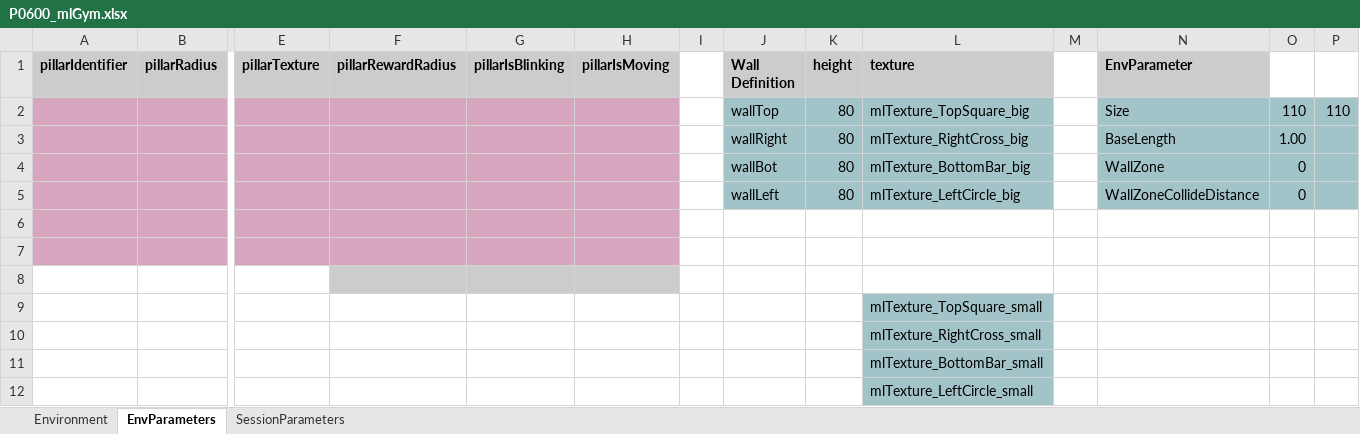
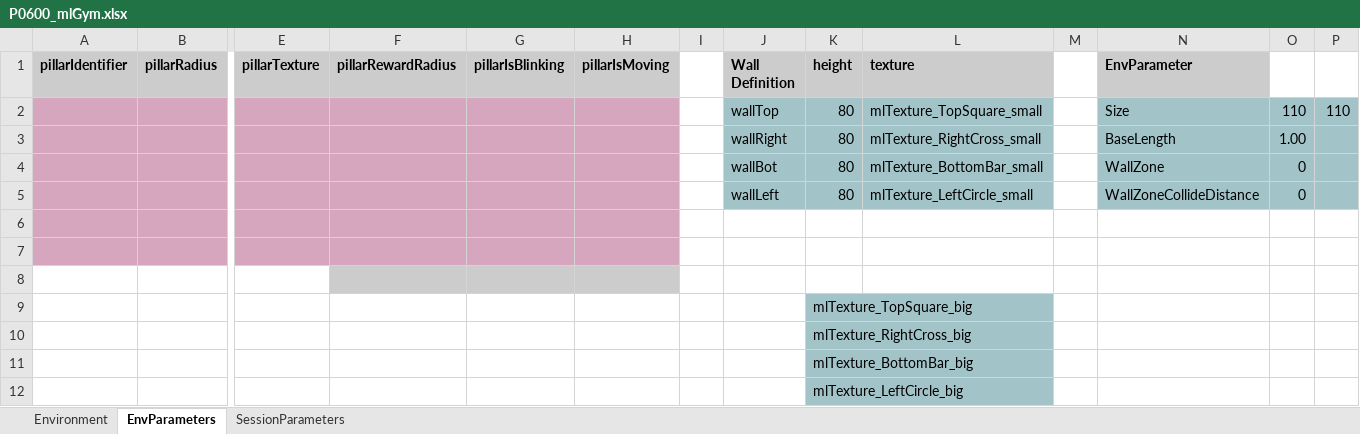
Before and after one commit to LoaloaF/UnityRatVR, an Excel workbook: Paradigms/P0600_mlGym.xlsx, sheet EnvParameters, drawn as a sheet; only a part is shown, gaps mark what is left out; values as stored, in another font and other column widths than the file's, no borders; removed rows and columns are numbered as before the commit, all else as after; rows hold the shown columns only; the diff names each change by its address in the sheet, - before the commit and + after, or states it on an @@ line.

Commit message:
paradigmFSMs fixed, 1 folder rename

```diff
--- a/Paradigms/P0600_mlGym.xlsx (sheet EnvParameters)
+++ b/Paradigms/P0600_mlGym.xlsx (sheet EnvParameters)
-L2 (texture): mlTexture_TopSquare_big
+L2 (texture): mlTexture_TopSquare_small
-L3 (texture): mlTexture_RightCross_big
+L3 (texture): mlTexture_RightCross_small
-L4 (texture): mlTexture_BottomBar_big
+L4 (texture): mlTexture_BottomBar_small
-L5 (texture): mlTexture_LeftCircle_big
+L5 (texture): mlTexture_LeftCircle_small
-row 9:  |  |  |  |  |  |  |  |  | mlTexture_TopSquare_small
-row 10:  |  |  |  |  |  |  |  |  | mlTexture_RightCross_small
-row 11:  |  |  |  |  |  |  |  |  | mlTexture_BottomBar_small
-row 12:  |  |  |  |  |  |  |  |  | mlTexture_LeftCircle_small
+row 9:  |  |  |  |  |  |  |  | mlTexture_TopSquare_big
+row 10:  |  |  |  |  |  |  |  | mlTexture_RightCross_big
+row 11:  |  |  |  |  |  |  |  | mlTexture_BottomBar_big
+row 12:  |  |  |  |  |  |  |  | mlTexture_LeftCircle_big
```
Also changed, not shown: 31 other files.
